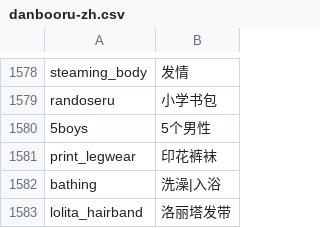
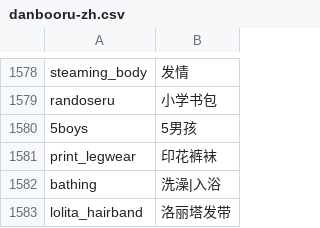
Before and after one commit to liggest/stable-diffusion-webui-localization, a CSV file: tags/danbooru-zh.csv, drawn as a sheet; only a part is shown, gaps mark what is left out; the diff covers the shown part only.

```diff
--- a/tags/danbooru-zh.csv
+++ b/tags/danbooru-zh.csv
@@ -1579,3 +1579,3 @@ steaming_body,发情
 randoseru,小学书包
-5boys,5个男性
+5boys,5男孩
 print_legwear,印花裤袜
```
Also changed, not shown: 5 edited cells elsewhere in this file, 2 other files.
